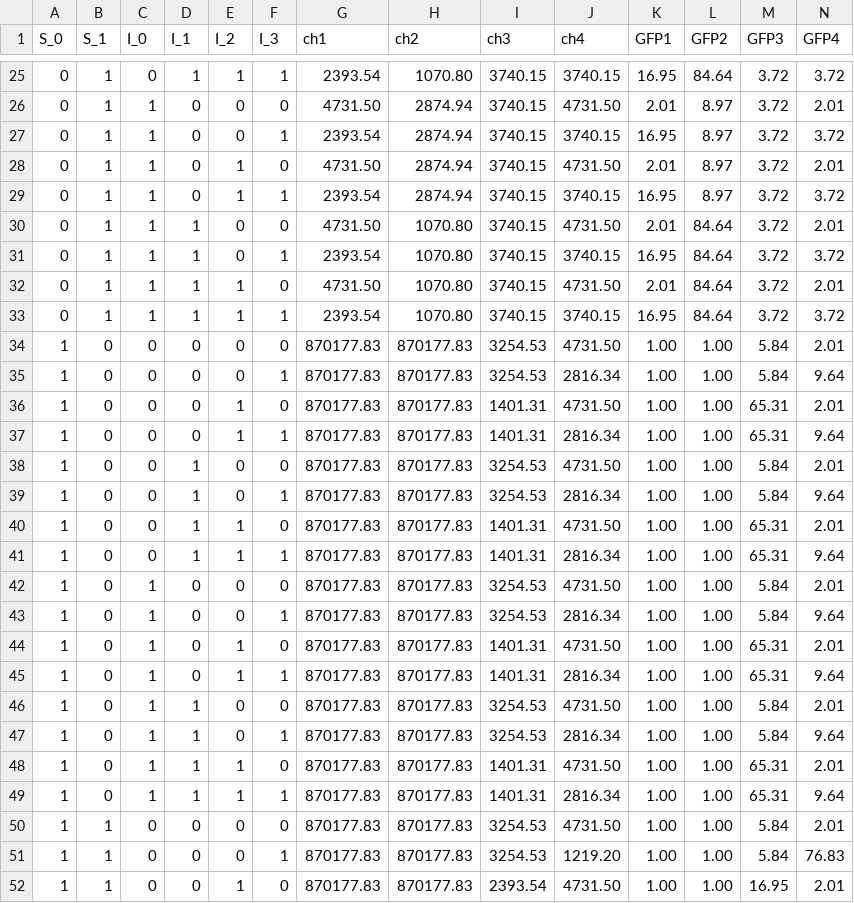
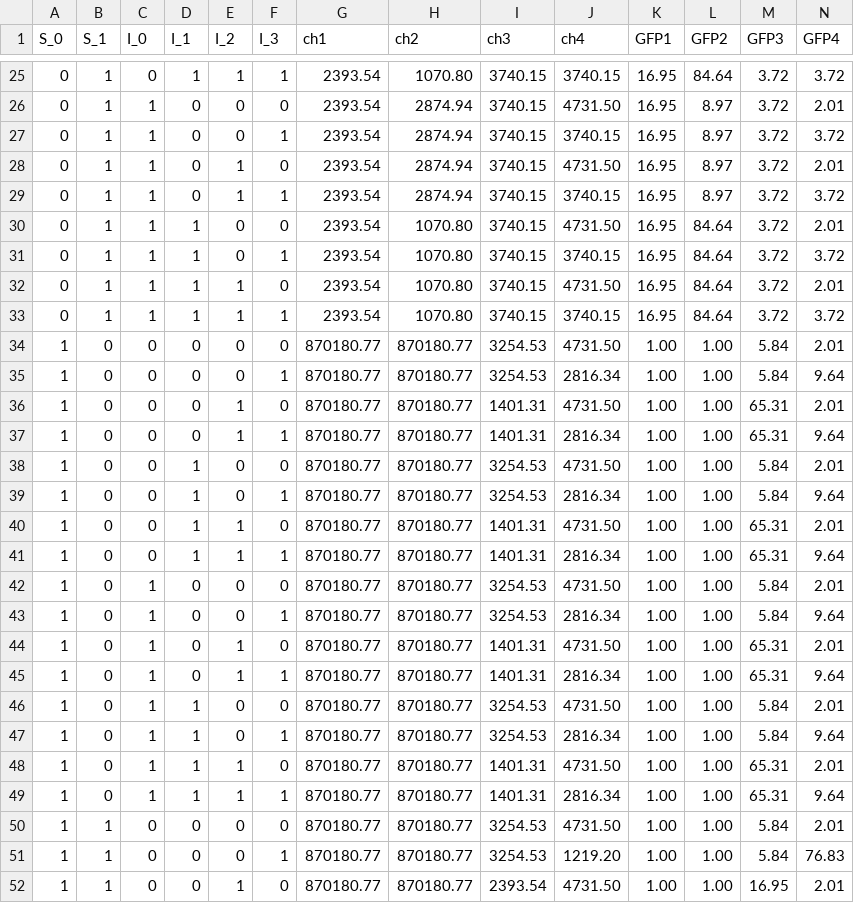
Before and after one commit to tjasad/CBLBs, a CSV file: mux/out_macia.csv, drawn as a sheet; only a part is shown, gaps mark what is left out; the diff covers the shown part only.

```diff
--- a/mux/out_macia.csv
+++ b/mux/out_macia.csv
@@ -25,28 +25,28 @@ S_0,S_1,I_0,I_1,I_2,I_3,ch1,ch2,ch3,ch4,GFP1,GFP2,GFP3,GFP4
 0,1,0,1,1,1,2393.54,1070.80,3740.15,3740.15,16.95,84.64,3.72,3.72
-0,1,1,0,0,0,4731.50,2874.94,3740.15,4731.50,2.01,8.97,3.72,2.01
+0,1,1,0,0,0,2393.54,2874.94,3740.15,4731.50,16.95,8.97,3.72,2.01
 0,1,1,0,0,1,2393.54,2874.94,3740.15,3740.15,16.95,8.97,3.72,3.72
-0,1,1,0,1,0,4731.50,2874.94,3740.15,4731.50,2.01,8.97,3.72,2.01
+0,1,1,0,1,0,2393.54,2874.94,3740.15,4731.50,16.95,8.97,3.72,2.01
 0,1,1,0,1,1,2393.54,2874.94,3740.15,3740.15,16.95,8.97,3.72,3.72
-0,1,1,1,0,0,4731.50,1070.80,3740.15,4731.50,2.01,84.64,3.72,2.01
+0,1,1,1,0,0,2393.54,1070.80,3740.15,4731.50,16.95,84.64,3.72,2.01
 0,1,1,1,0,1,2393.54,1070.80,3740.15,3740.15,16.95,84.64,3.72,3.72
-0,1,1,1,1,0,4731.50,1070.80,3740.15,4731.50,2.01,84.64,3.72,2.01
+0,1,1,1,1,0,2393.54,1070.80,3740.15,4731.50,16.95,84.64,3.72,2.01
 0,1,1,1,1,1,2393.54,1070.80,3740.15,3740.15,16.95,84.64,3.72,3.72
-1,0,0,0,0,0,870177.83,870177.83,3254.53,4731.50,1.00,1.00,5.84,2.01
-1,0,0,0,0,1,870177.83,870177.83,3254.53,2816.34,1.00,1.00,5.84,9.64
-1,0,0,0,1,0,870177.83,870177.83,1401.31,4731.50,1.00,1.00,65.31,2.01
-1,0,0,0,1,1,870177.83,870177.83,1401.31,2816.34,1.00,1.00,65.31,9.64
-1,0,0,1,0,0,870177.83,870177.83,3254.53,4731.50,1.00,1.00,5.84,2.01
-1,0,0,1,0,1,870177.83,870177.83,3254.53,2816.34,1.00,1.00,5.84,9.64
-1,0,0,1,1,0,870177.83,870177.83,1401.31,4731.50,1.00,1.00,65.31,2.01
-1,0,0,1,1,1,870177.83,870177.83,1401.31,2816.34,1.00,1.00,65.31,9.64
-1,0,1,0,0,0,870177.83,870177.83,3254.53,4731.50,1.00,1.00,5.84,2.01
-1,0,1,0,0,1,870177.83,870177.83,3254.53,2816.34,1.00,1.00,5.84,9.64
-1,0,1,0,1,0,870177.83,870177.83,1401.31,4731.50,1.00,1.00,65.31,2.01
-1,0,1,0,1,1,870177.83,870177.83,1401.31,2816.34,1.00,1.00,65.31,9.64
-1,0,1,1,0,0,870177.83,870177.83,3254.53,4731.50,1.00,1.00,5.84,2.01
-1,0,1,1,0,1,870177.83,870177.83,3254.53,2816.34,1.00,1.00,5.84,9.64
-1,0,1,1,1,0,870177.83,870177.83,1401.31,4731.50,1.00,1.00,65.31,2.01
-1,0,1,1,1,1,870177.83,870177.83,1401.31,2816.34,1.00,1.00,65.31,9.64
-1,1,0,0,0,0,870177.83,870177.83,3254.53,4731.50,1.00,1.00,5.84,2.01
-1,1,0,0,0,1,870177.83,870177.83,3254.53,1219.20,1.00,1.00,5.84,76.83
-1,1,0,0,1,0,870177.83,870177.83,2393.54,4731.50,1.00,1.00,16.95,2.01
+1,0,0,0,0,0,870180.77,870180.77,3254.53,4731.50,1.00,1.00,5.84,2.01
+1,0,0,0,0,1,870180.77,870180.77,3254.53,2816.34,1.00,1.00,5.84,9.64
+1,0,0,0,1,0,870180.77,870180.77,1401.31,4731.50,1.00,1.00,65.31,2.01
+1,0,0,0,1,1,870180.77,870180.77,1401.31,2816.34,1.00,1.00,65.31,9.64
+1,0,0,1,0,0,870180.77,870180.77,3254.53,4731.50,1.00,1.00,5.84,2.01
+1,0,0,1,0,1,870180.77,870180.77,3254.53,2816.34,1.00,1.00,5.84,9.64
+1,0,0,1,1,0,870180.77,870180.77,1401.31,4731.50,1.00,1.00,65.31,2.01
+1,0,0,1,1,1,870180.77,870180.77,1401.31,2816.34,1.00,1.00,65.31,9.64
+1,0,1,0,0,0,870180.77,870180.77,3254.53,4731.50,1.00,1.00,5.84,2.01
+1,0,1,0,0,1,870180.77,870180.77,3254.53,2816.34,1.00,1.00,5.84,9.64
+1,0,1,0,1,0,870180.77,870180.77,1401.31,4731.50,1.00,1.00,65.31,2.01
+1,0,1,0,1,1,870180.77,870180.77,1401.31,2816.34,1.00,1.00,65.31,9.64
+1,0,1,1,0,0,870180.77,870180.77,3254.53,4731.50,1.00,1.00,5.84,2.01
+1,0,1,1,0,1,870180.77,870180.77,3254.53,2816.34,1.00,1.00,5.84,9.64
+1,0,1,1,1,0,870180.77,870180.77,1401.31,4731.50,1.00,1.00,65.31,2.01
+1,0,1,1,1,1,870180.77,870180.77,1401.31,2816.34,1.00,1.00,65.31,9.64
+1,1,0,0,0,0,870180.77,870180.77,3254.53,4731.50,1.00,1.00,5.84,2.01
+1,1,0,0,0,1,870180.77,870180.77,3254.53,1219.20,1.00,1.00,5.84,76.83
+1,1,0,0,1,0,870180.77,870180.77,2393.54,4731.50,1.00,1.00,16.95,2.01
```
Also changed, not shown: 58 edited cells elsewhere in this file, 3 other files.
